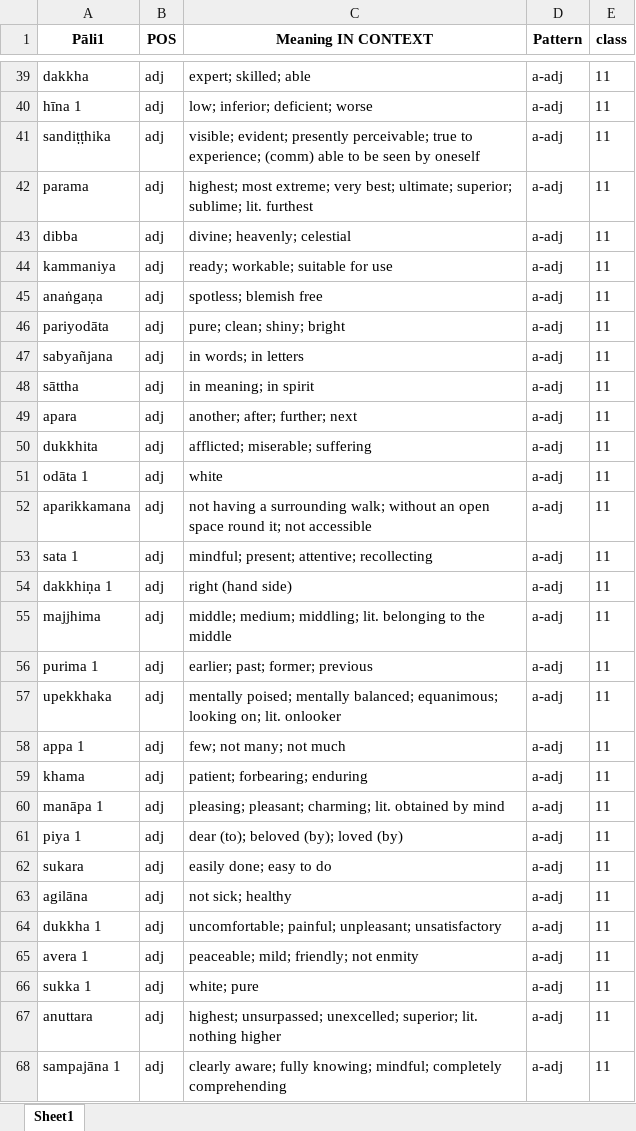
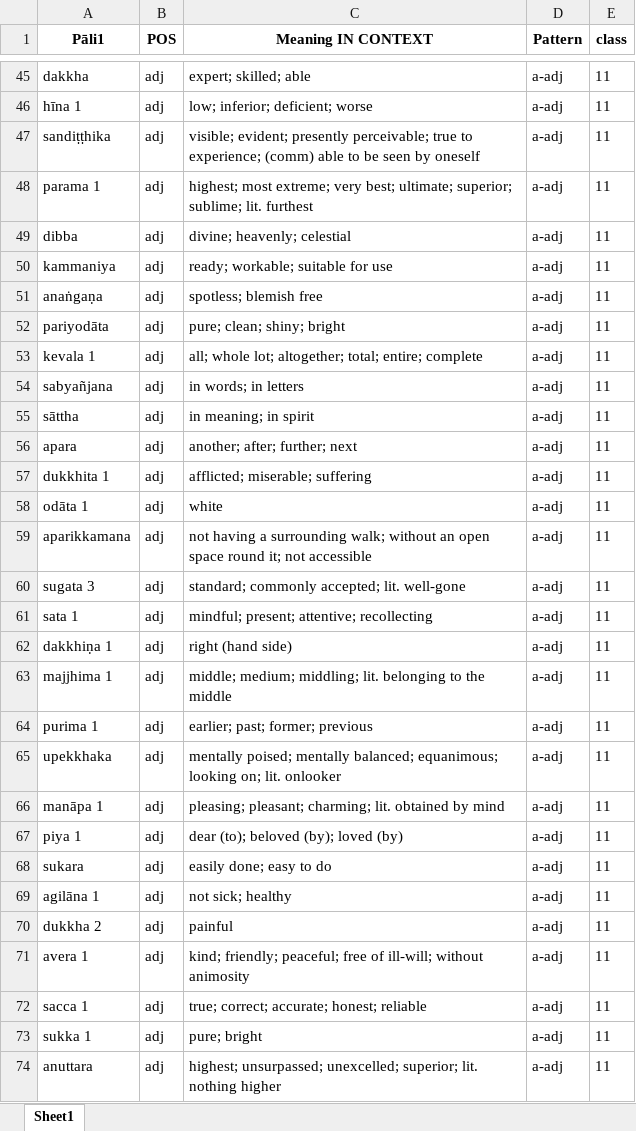
Before and after one commit to sasanarakkha/study-tools, an Excel workbook: pali-class/vocab/vocab-class18.xlsx, sheet Sheet1, drawn as a sheet; only a part is shown, gaps mark what is left out; the shorter side is filled out with more unchanged rows; values as stored, in another font and other column widths than the file's, no borders; removed rows and columns are numbered as before the commit, all else as after; the diff covers the shown part only; the diff names each change by its address in the sheet, - before the commit and + after, or states it on an @@ line.

```diff
--- a/pali-class/vocab/vocab-class18.xlsx (sheet Sheet1)
+++ b/pali-class/vocab/vocab-class18.xlsx (sheet Sheet1)
-A48 (Pāli1): parama
+A48 (Pāli1): parama 1
+row 53: kevala 1 | adj | all; whole lot; altogether; total; entire; complete | a-adj | 11
-A57 (Pāli1): dukkhita
+A57 (Pāli1): dukkhita 1
+row 60: sugata 3 | adj | standard; commonly accepted; lit. well-gone | a-adj | 11
-A63 (Pāli1): majjhima
+A63 (Pāli1): majjhima 1
@@ row 58 moved to row 94: appa 1 @@
-row 59: khama | adj | patient; forbearing; enduring | a-adj | 11
-A69 (Pāli1): agilāna
+A69 (Pāli1): agilāna 1
-A70 (Pāli1): dukkha 1
+A70 (Pāli1): dukkha 2
-C70 (Meaning IN CONTEXT): uncomfortable; painful; unpleasant; unsatisfactory
+C70 (Meaning IN CONTEXT): painful
-C71 (Meaning IN CONTEXT): peaceable; mild; friendly; not enmity
+C71 (Meaning IN CONTEXT): kind; friendly; peaceful; free of ill-will; without animosity
+row 72: sacca 1 | adj | true; correct; accurate; honest; reliable | a-adj | 11
-C73 (Meaning IN CONTEXT): white; pure
+C73 (Meaning IN CONTEXT): pure; bright
```
Also changed, not shown: 41 added rows, 3 removed rows and 201 edited cells elsewhere in this sheet, pali-class/vocab/vocab-class19.xlsx, pali-class/vocab/vocab-class20.xlsx, 26 other files.
